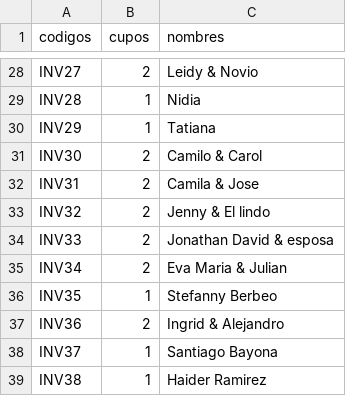
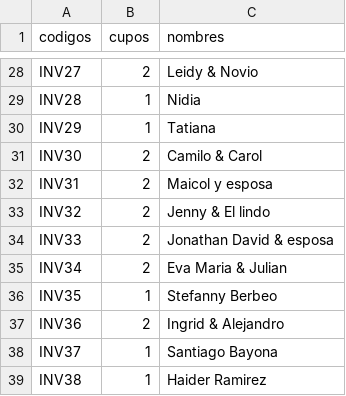
Before and after one commit to AndresYDerly/Nuestra-Boda, a CSV file: codigos.csv, drawn as a sheet; only a part is shown, gaps mark what is left out.

Commit message:
Update codigos.csv

```diff
--- a/codigos.csv
+++ b/codigos.csv
@@ -31,3 +31,3 @@ INV29,1,Tatiana
 INV30,2,Camilo & Carol
-INV31,2,Camila & Jose
+INV31,2,Maicol y esposa
 INV32,2,Jenny & El lindo
```
